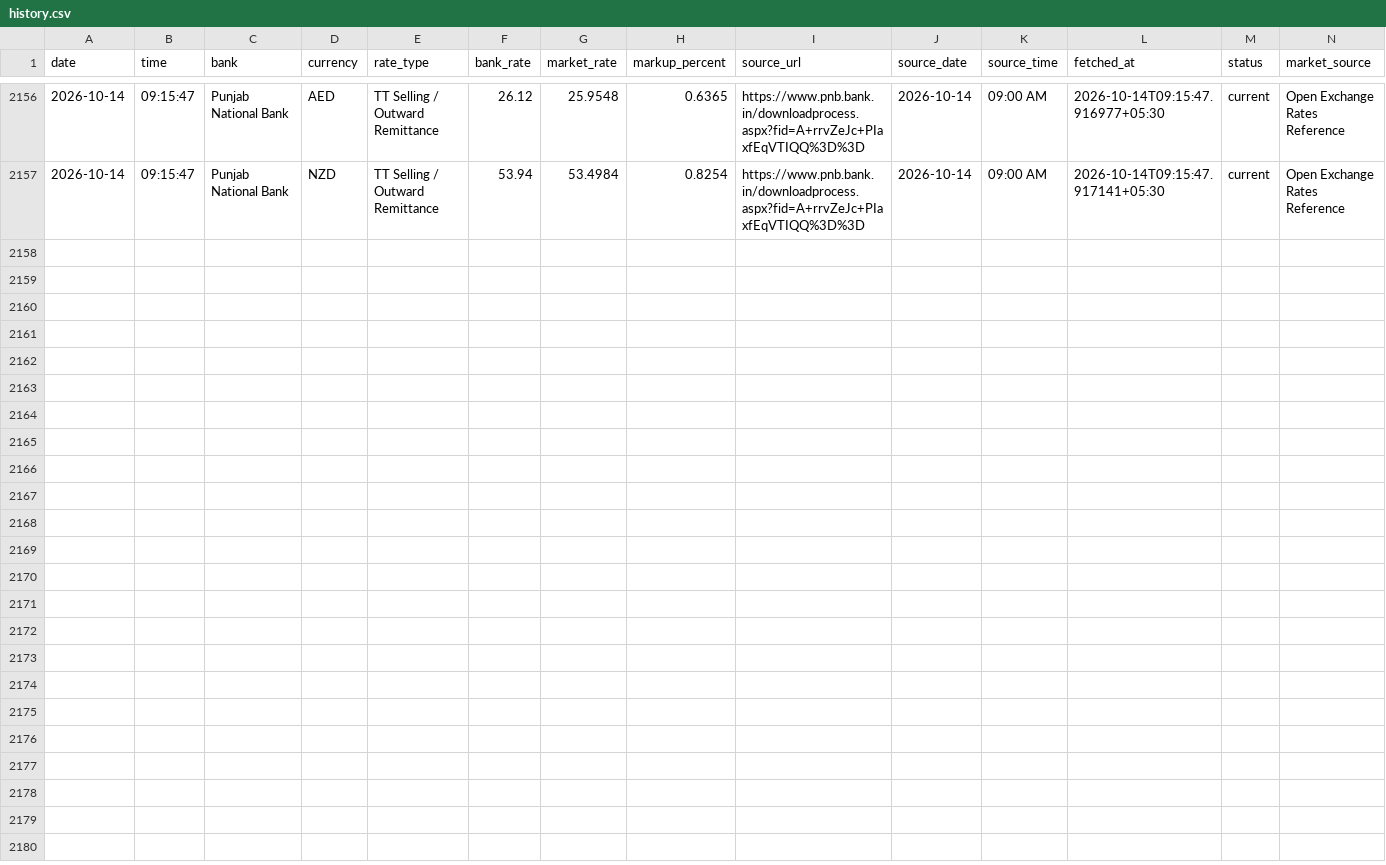
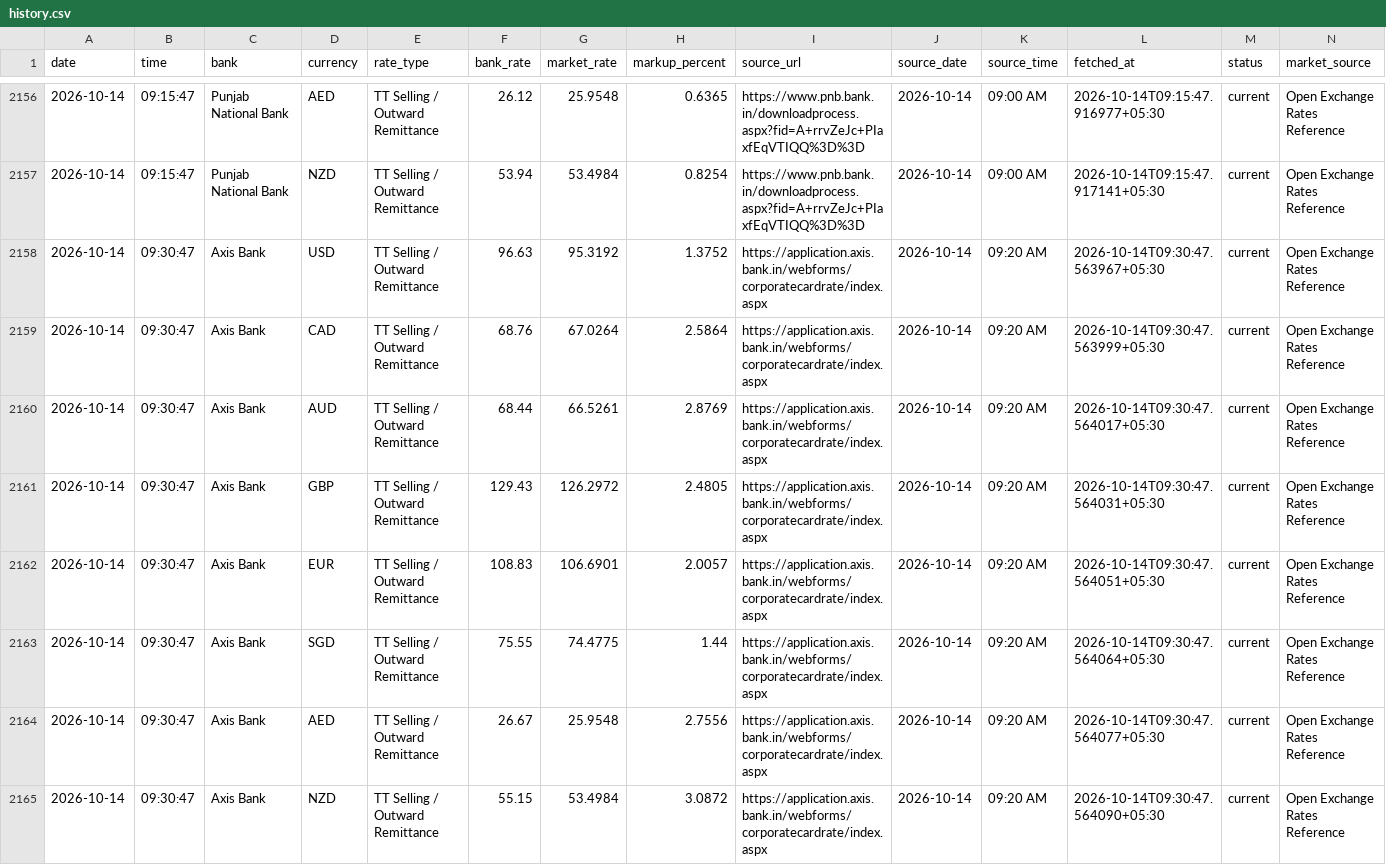
Before and after one commit to rithikbuilds/Project_FLY, a CSV file: data/history.csv, drawn as a sheet; only a part is shown, gaps mark what is left out; rows hold the shown columns only; the diff names each change by its address in the sheet, - before the commit and + after, or states it on an @@ line.

```diff
--- a/data/history.csv
+++ b/data/history.csv
+row 2158: 2026-10-14 | 09:30:47 | Axis Bank | USD | TT Selling / Outward Remittance | 96.63 | 95.3192 | 1.3752 | https://application.axis.bank.in/webforms/corporatecardrate/index.aspx | 2026-10-14 | 09:20 AM | 2026-10-14T09:30:47.563967+05:30 | current | Open Exchange Rates Reference
+row 2159: 2026-10-14 | 09:30:47 | Axis Bank | CAD | TT Selling / Outward Remittance | 68.76 | 67.0264 | 2.5864 | https://application.axis.bank.in/webforms/corporatecardrate/index.aspx | 2026-10-14 | 09:20 AM | 2026-10-14T09:30:47.563999+05:30 | current | Open Exchange Rates Reference
+row 2160: 2026-10-14 | 09:30:47 | Axis Bank | AUD | TT Selling / Outward Remittance | 68.44 | 66.5261 | 2.8769 | https://application.axis.bank.in/webforms/corporatecardrate/index.aspx | 2026-10-14 | 09:20 AM | 2026-10-14T09:30:47.564017+05:30 | current | Open Exchange Rates Reference
+row 2161: 2026-10-14 | 09:30:47 | Axis Bank | GBP | TT Selling / Outward Remittance | 129.43 | 126.2972 | 2.4805 | https://application.axis.bank.in/webforms/corporatecardrate/index.aspx | 2026-10-14 | 09:20 AM | 2026-10-14T09:30:47.564031+05:30 | current | Open Exchange Rates Reference
+row 2162: 2026-10-14 | 09:30:47 | Axis Bank | EUR | TT Selling / Outward Remittance | 108.83 | 106.6901 | 2.0057 | https://application.axis.bank.in/webforms/corporatecardrate/index.aspx | 2026-10-14 | 09:20 AM | 2026-10-14T09:30:47.564051+05:30 | current | Open Exchange Rates Reference
+row 2163: 2026-10-14 | 09:30:47 | Axis Bank | SGD | TT Selling / Outward Remittance | 75.55 | 74.4775 | 1.44 | https://application.axis.bank.in/webforms/corporatecardrate/index.aspx | 2026-10-14 | 09:20 AM | 2026-10-14T09:30:47.564064+05:30 | current | Open Exchange Rates Reference
+row 2164: 2026-10-14 | 09:30:47 | Axis Bank | AED | TT Selling / Outward Remittance | 26.67 | 25.9548 | 2.7556 | https://application.axis.bank.in/webforms/corporatecardrate/index.aspx | 2026-10-14 | 09:20 AM | 2026-10-14T09:30:47.564077+05:30 | current | Open Exchange Rates Reference
+row 2165: 2026-10-14 | 09:30:47 | Axis Bank | NZD | TT Selling / Outward Remittance | 55.15 | 53.4984 | 3.0872 | https://application.axis.bank.in/webforms/corporatecardrate/index.aspx | 2026-10-14 | 09:20 AM | 2026-10-14T09:30:47.564090+05:30 | current | Open Exchange Rates Reference
```
Also changed, not shown: 1 other file.
